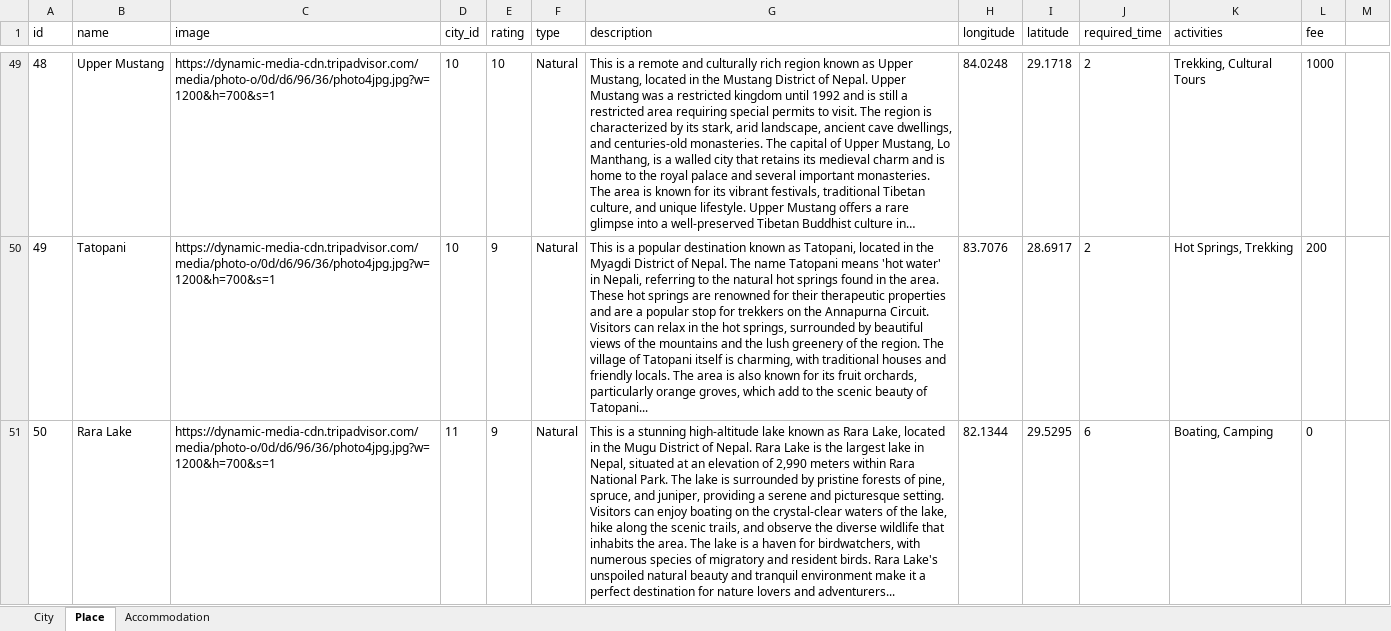
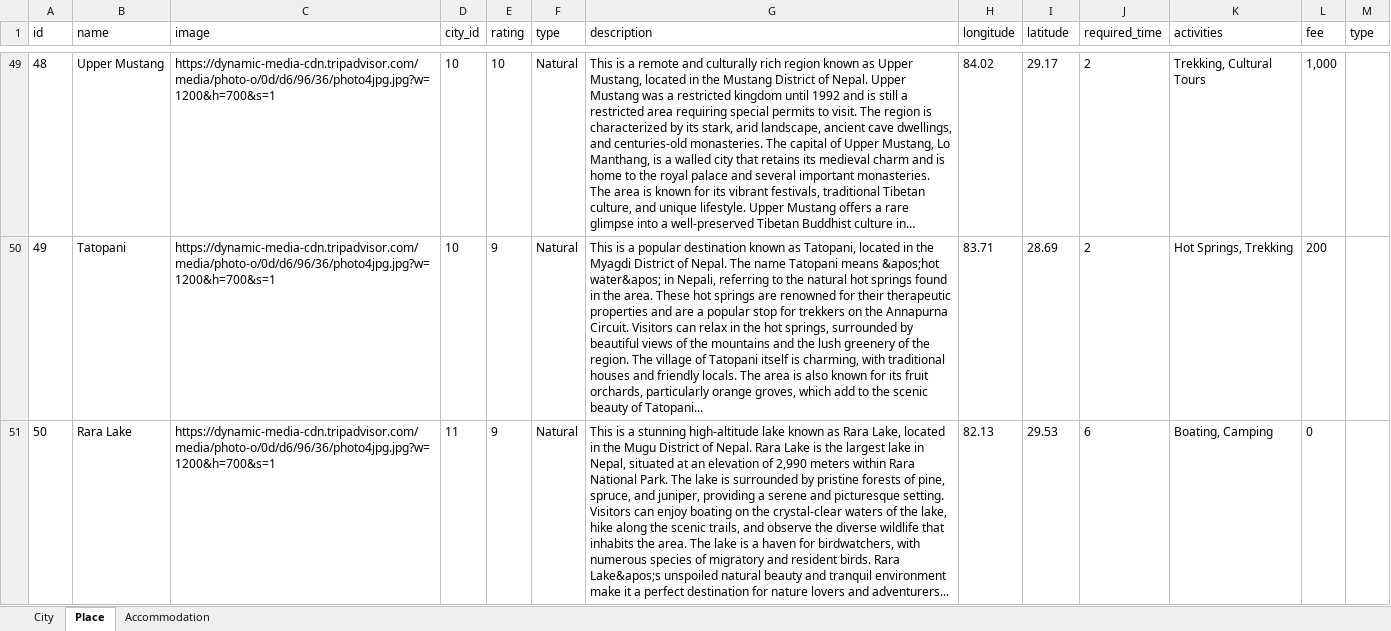
Before and after one commit to AbishekJungThakuri/HolidayNepal, an Excel workbook: backend/data/data.xlsx, sheet Place, drawn as a sheet; only a part is shown, gaps mark what is left out; long unchanged cells end in …; values as stored, in another font and other column widths than the file's, no borders; the diff covers the shown part only; the diff names each change by its address in the sheet, - before the commit and + after, or states it on an @@ line.

```diff
--- a/backend/data/data.xlsx (sheet Place)
+++ b/backend/data/data.xlsx (sheet Place)
-M1: (empty)
+M1: type
-H49 (longitude): 84.0248
+H49 (longitude): 84.02
-I49 (latitude): 29.1718
+I49 (latitude): 29.17
-L49 (fee): 1000
+L49 (fee): 1,000
-G50 (description): …Tatopani means 'hot water' in Nepali,…
+G50 (description): …Tatopani means &apos;hot water&apos; in Nepali,…
-H50 (longitude): 83.7076
+H50 (longitude): 83.71
-I50 (latitude): 28.6917
+I50 (latitude): 28.69
-G51 (description): …birds. Rara Lake's unspoiled natural…
+G51 (description): …birds. Rara Lake&apos;s unspoiled natural…
-H51 (longitude): 82.1344
+H51 (longitude): 82.13
-I51 (latitude): 29.5295
+I51 (latitude): 29.53
```
Also changed, not shown: 188 edited cells elsewhere in this sheet, sheet City.
